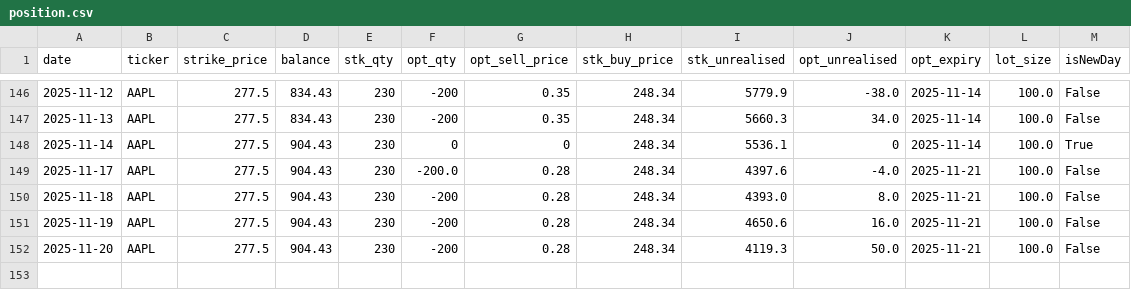
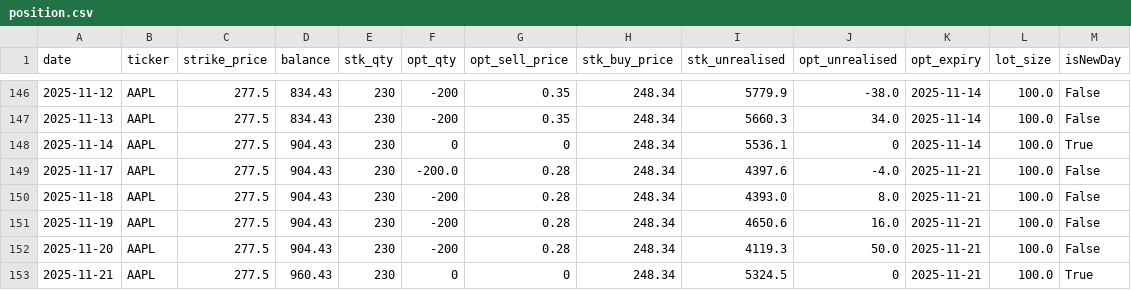
Before and after one commit to dhruvesh131199/covered_call_daily_update, a CSV file: sheets/position.csv, drawn as a sheet; only a part is shown, gaps mark what is left out; the diff names each change by its address in the sheet, - before the commit and + after, or states it on an @@ line.

```diff
--- a/sheets/position.csv
+++ b/sheets/position.csv
+row 153: 2025-11-21 | AAPL | 277.5 | 960.43 | 230 | 0 | 0 | 248.34 | 5324.5 | 0 | 2025-11-21 | 100.0 | True
```
Also changed, not shown: sheets/summary.csv, 1 other file.
